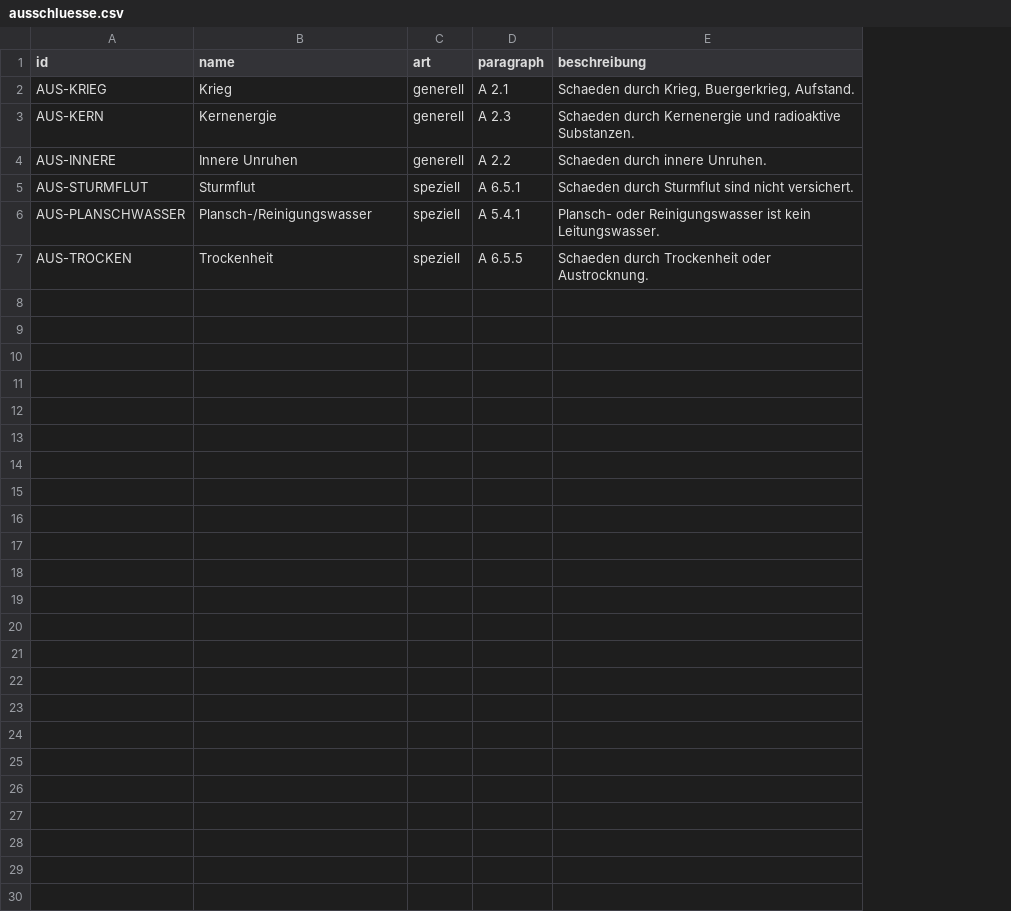
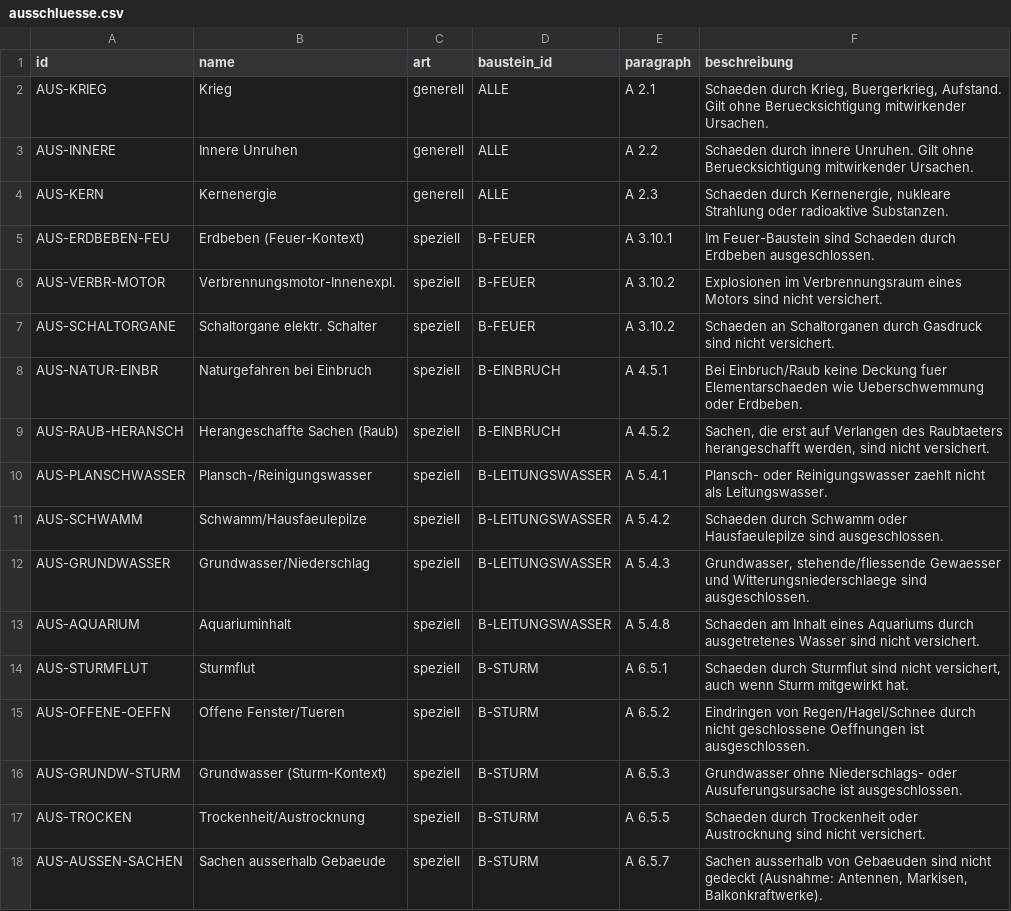
Before and after one commit to ExuPex/graphrag_new, a CSV file: ausschluesse.csv, drawn as a sheet; removed rows and columns are numbered as before the commit, all else as after; the diff names each change by its address in the sheet, - before the commit and + after, or states it on an @@ line.

Commit message:
Update ausschluesse.csv with new exclusions

```diff
--- a/ausschluesse.csv
+++ b/ausschluesse.csv
+column D (baustein_id), row 2: ALLE; row 4: ALLE; row 10: B-LEITUNGSWASSER; row 17: B-STURM
-F2 (beschreibung): …Buergerkrieg, Aufstand.
+F2 (beschreibung): …Buergerkrieg, Aufstand. Gilt ohne Beruecksichtigung mitwirkender Ursachen.
+row 3: AUS-INNERE | Innere Unruhen | generell | ALLE | A 2.2 | Schaeden durch innere Unruhen. Gilt ohne Beruecksichtigung mitwirkender Ursachen.
-F4 (beschreibung): Schaeden durch Kernenergie und radioaktive Substanzen.
+F4 (beschreibung): Schaeden durch Kernenergie, nukleare Strahlung oder radioaktive Substanzen.
-row 4: AUS-INNERE | Innere Unruhen | generell | A 2.2 | Schaeden durch innere Unruhen.
-row 5: AUS-STURMFLUT | Sturmflut | speziell | A 6.5.1 | Schaeden durch Sturmflut sind nicht versichert.
+row 5: AUS-ERDBEBEN-FEU | Erdbeben (Feuer-Kontext) | speziell | B-FEUER | A 3.10.1 | Im Feuer-Baustein sind Schaeden durch Erdbeben ausgeschlossen.
+row 6: AUS-VERBR-MOTOR | Verbrennungsmotor-Innenexpl. | speziell | B-FEUER | A 3.10.2 | Explosionen im Verbrennungsraum eines Motors sind nicht versichert.
+row 7: AUS-SCHALTORGANE | Schaltorgane elektr. Schalter | speziell | B-FEUER | A 3.10.2 | Schaeden an Schaltorganen durch Gasdruck sind nicht versichert.
+row 8: AUS-NATUR-EINBR | Naturgefahren bei Einbruch | speziell | B-EINBRUCH | A 4.5.1 | Bei Einbruch/Raub keine Deckung fuer Elementarschaeden wie Ueberschwemmung oder Erdbeben.
+row 9: AUS-RAUB-HERANSCH | Herangeschaffte Sachen (Raub) | speziell | B-EINBRUCH | A 4.5.2 | Sachen, die erst auf Verlangen des Raubtaeters herangeschafft werden, sind nicht versichert.
-F10 (beschreibung): …oder Reinigungswasser ist kein Leitungswasser.
+F10 (beschreibung): …oder Reinigungswasser zaehlt nicht als Leitungswasser.
+row 11: AUS-SCHWAMM | Schwamm/Hausfaeulepilze | speziell | B-LEITUNGSWASSER | A 5.4.2 | Schaeden durch Schwamm oder Hausfaeulepilze sind ausgeschlossen.
+row 12: AUS-GRUNDWASSER | Grundwasser/Niederschlag | speziell | B-LEITUNGSWASSER | A 5.4.3 | Grundwasser, stehende/fliessende Gewaesser und Witterungsniederschlaege sind ausgeschlossen.
+row 13: AUS-AQUARIUM | Aquariuminhalt | speziell | B-LEITUNGSWASSER | A 5.4.8 | Schaeden am Inhalt eines Aquariums durch ausgetretenes Wasser sind nicht versichert.
+row 14: AUS-STURMFLUT | Sturmflut | speziell | B-STURM | A 6.5.1 | Schaeden durch Sturmflut sind nicht versichert, auch wenn Sturm mitgewirkt hat.
+row 15: AUS-OFFENE-OEFFN | Offene Fenster/Tueren | speziell | B-STURM | A 6.5.2 | Eindringen von Regen/Hagel/Schnee durch nicht geschlossene Oeffnungen ist ausgeschlossen.
+row 16: AUS-GRUNDW-STURM | Grundwasser (Sturm-Kontext) | speziell | B-STURM | A 6.5.3 | Grundwasser ohne Niederschlags- oder Ausuferungsursache ist ausgeschlossen.
-B17 (name): Trockenheit
+B17 (name): Trockenheit/Austrocknung
-F17 (beschreibung): …Trockenheit oder Austrocknung.
+F17 (beschreibung): …Trockenheit oder Austrocknung sind nicht versichert.
+row 18: AUS-AUSSEN-SACHEN | Sachen ausserhalb Gebaeude | speziell | B-STURM | A 6.5.7 | Sachen ausserhalb von Gebaeuden sind nicht gedeckt (Ausnahme: Antennen, Markisen, Balkonkraftwerke).
```
